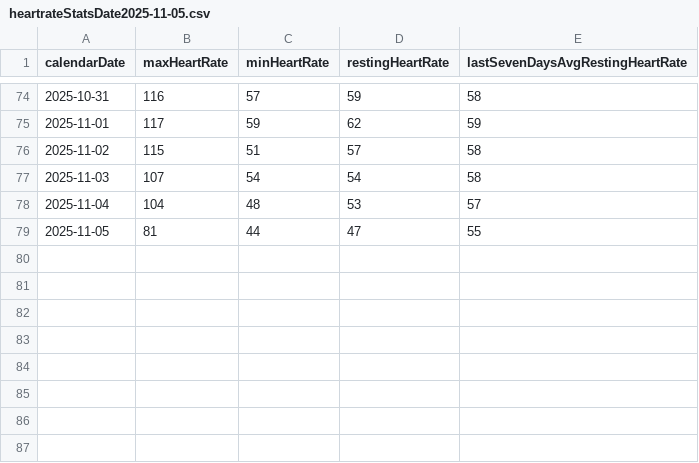
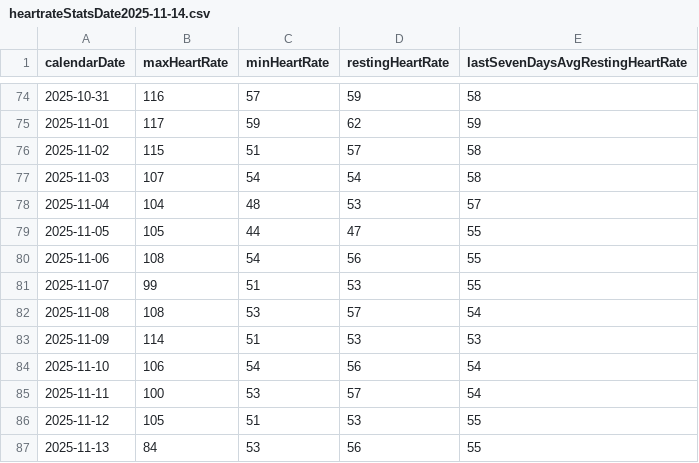
Before and after one commit to mahoneyjustinnj/myGarminHealth_JM, a CSV file: clean_data/heartrateStatsDate2025-11-14.csv (was clean_data/heartrateStatsDate2025-11-05.csv), drawn as a sheet; only a part is shown, gaps mark what is left out.

```diff
--- a/clean_data/heartrateStatsDate2025-11-05.csv
+++ b/clean_data/heartrateStatsDate2025-11-14.csv
@@ -78,2 +78,10 @@
 2025-11-04,104,48,53,57
-2025-11-05,81,44,47,55
+2025-11-05,105,44,47,55
+2025-11-06,108,54,56,55
+2025-11-07,99,51,53,55
+2025-11-08,108,53,57,54
+2025-11-09,114,51,53,53
+2025-11-10,106,54,56,54
+2025-11-11,100,53,57,54
+2025-11-12,105,51,53,55
+2025-11-13,84,53,56,55
```
Also changed, not shown: clean_data/respirStatsDate2025-11-14.csv, clean_data/sleepQualStatsDate2025-11-14.csv, 9 other files.
